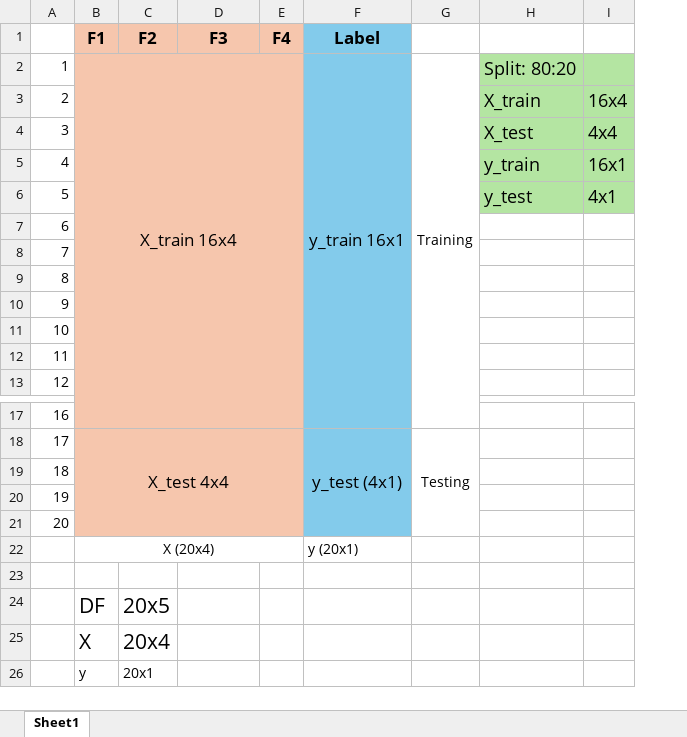
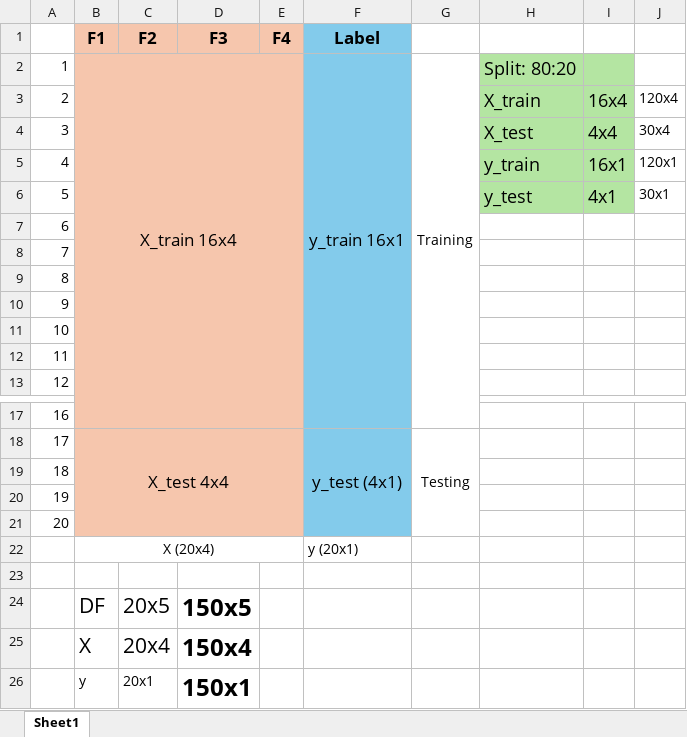
Before and after one commit to tech4alltraining/aiml, an Excel workbook: mlai-internship/train_test_split_demo.xlsx, sheet Sheet1, drawn as a sheet; only a part is shown, gaps mark what is left out; values as stored, in another font and other column widths than the file's, no borders; the diff names each change by its address in the sheet, - before the commit and + after, or states it on an @@ line.

```diff
--- a/mlai-internship/train_test_split_demo.xlsx (sheet Sheet1)
+++ b/mlai-internship/train_test_split_demo.xlsx (sheet Sheet1)
+column J, rows 3-6: 120x4 | 30x4 | 120x1 | 30x1
-D24 (F3): (empty)
+D24 (F3): 150x5
-D25 (F3): (empty)
+D25 (F3): 150x4
-D26 (F3): (empty)
+D26 (F3): 150x1
```
Also changed, not shown: 2 other files.
